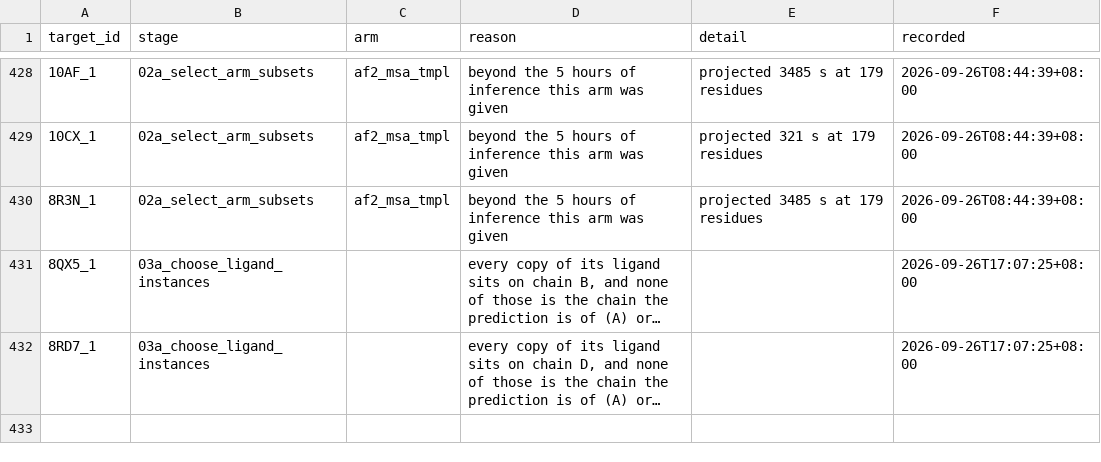
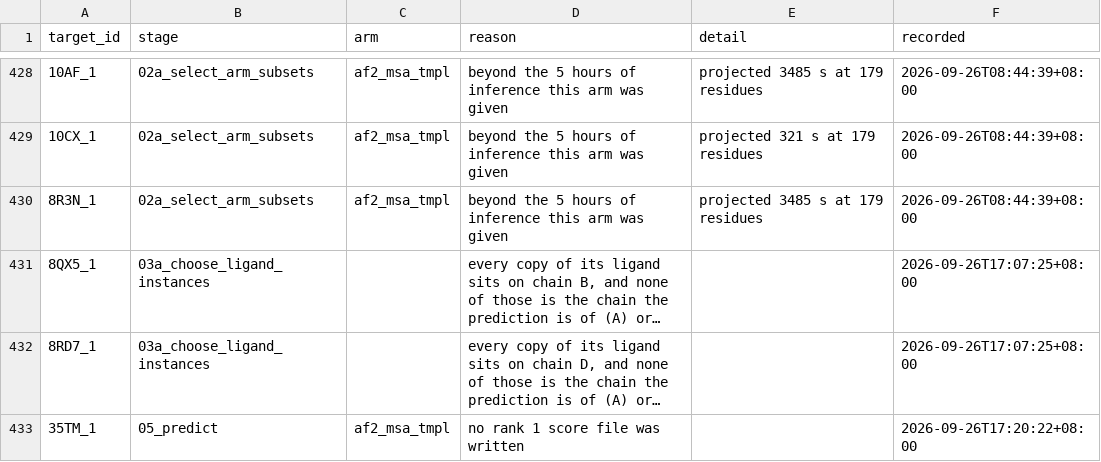
Before and after one commit to Qasim-Hussain-Code/colabfold_boltz_structure_confidence_pipeline, a TSV file: results/excluded.tsv, drawn as a sheet; only a part is shown, gaps mark what is left out; long unchanged cells end in …; the diff names each change by its address in the sheet, - before the commit and + after, or states it on an @@ line.

```diff
--- a/results/excluded.tsv
+++ b/results/excluded.tsv
+row 433: 35TM_1 | 05_predict | af2_msa_tmpl | no rank 1 score file was written |  | 2026-09-26T17:20:22+08:00
```
Also changed, not shown: results/null_floors.tsv, results/pocket_scores.tsv, 8 other files.
